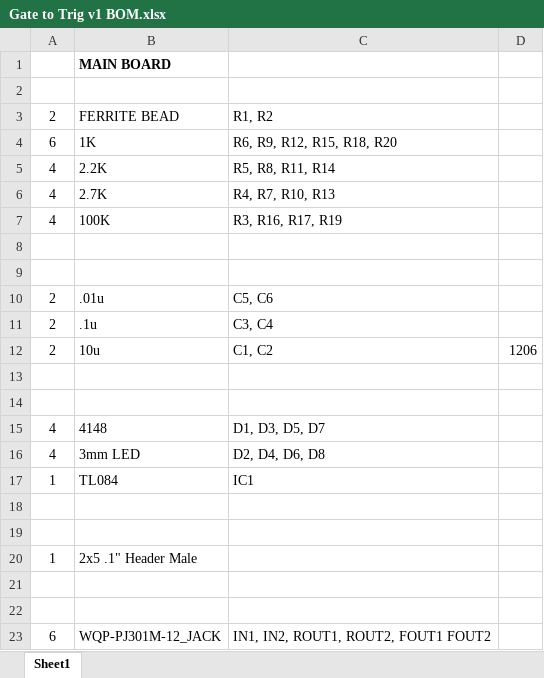
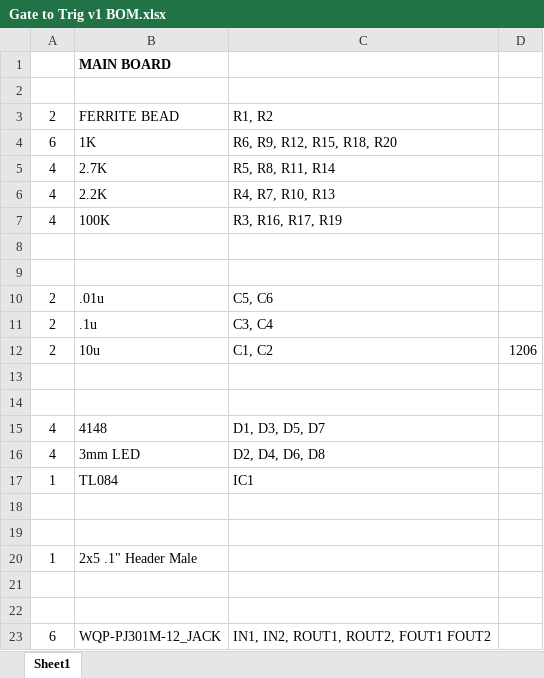
Before and after one commit to GroundGrown/eurorack-modules, an Excel workbook: Gate to Trig v1 BOM.xlsx, sheet Sheet1, drawn as a sheet; values as stored, in another font and other column widths than the file's, no borders; the diff names each change by its address in the sheet, - before the commit and + after, or states it on an @@ line.

```diff
--- a/Gate to Trig v1 BOM.xlsx (sheet Sheet1)
+++ b/Gate to Trig v1 BOM.xlsx (sheet Sheet1)
-B5: 2.2K
+B5: 2.7K
-B6: 2.7K
+B6: 2.2K
```
Also changed, not shown: Tish-Tosh Noise Percussion v1 BOM.xlsx, Trig to Gate v1 BOM.xlsx, 8 other files.
